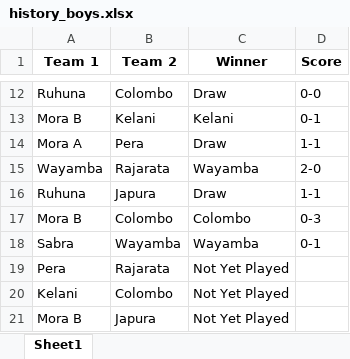
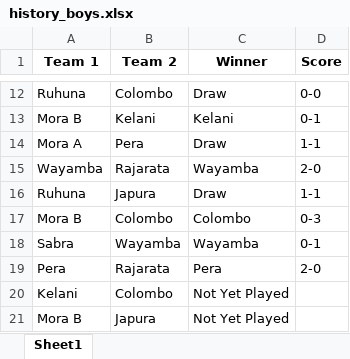
Before and after one commit to NipunSGeeTH/mora9s-hockey-tournament, an Excel workbook: history_boys.xlsx, sheet Sheet1, drawn as a sheet; only a part is shown, gaps mark what is left out; values as stored, in another font and other column widths than the file's, no borders; the diff names each change by its address in the sheet, - before the commit and + after, or states it on an @@ line.

```diff
--- a/history_boys.xlsx (sheet Sheet1)
+++ b/history_boys.xlsx (sheet Sheet1)
-C19 (Winner): Not Yet Played
+C19 (Winner): Pera
-D19 (Score): (empty)
+D19 (Score): 2-0
```
Also changed, not shown: pointtable_boys.xlsx.
